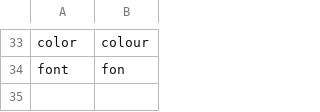
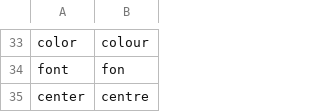
Before and after one commit to talonhub/community, a CSV file: settings/words_to_replace.csv, drawn as a sheet; only a part is shown, gaps mark what is left out.

Commit message:
added words to replace

```diff
--- a/settings/words_to_replace.csv
+++ b/settings/words_to_replace.csv
@@ -34 +34,2 @@ color, colour
 font, fon
+center, centre
```
